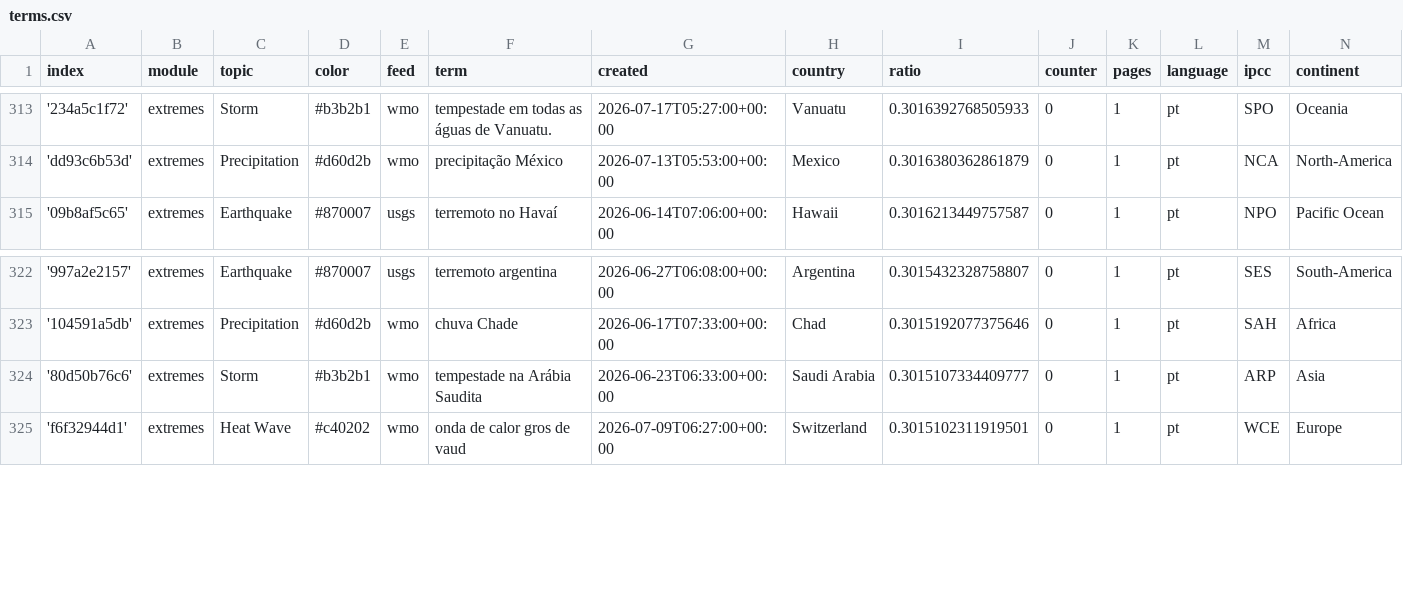
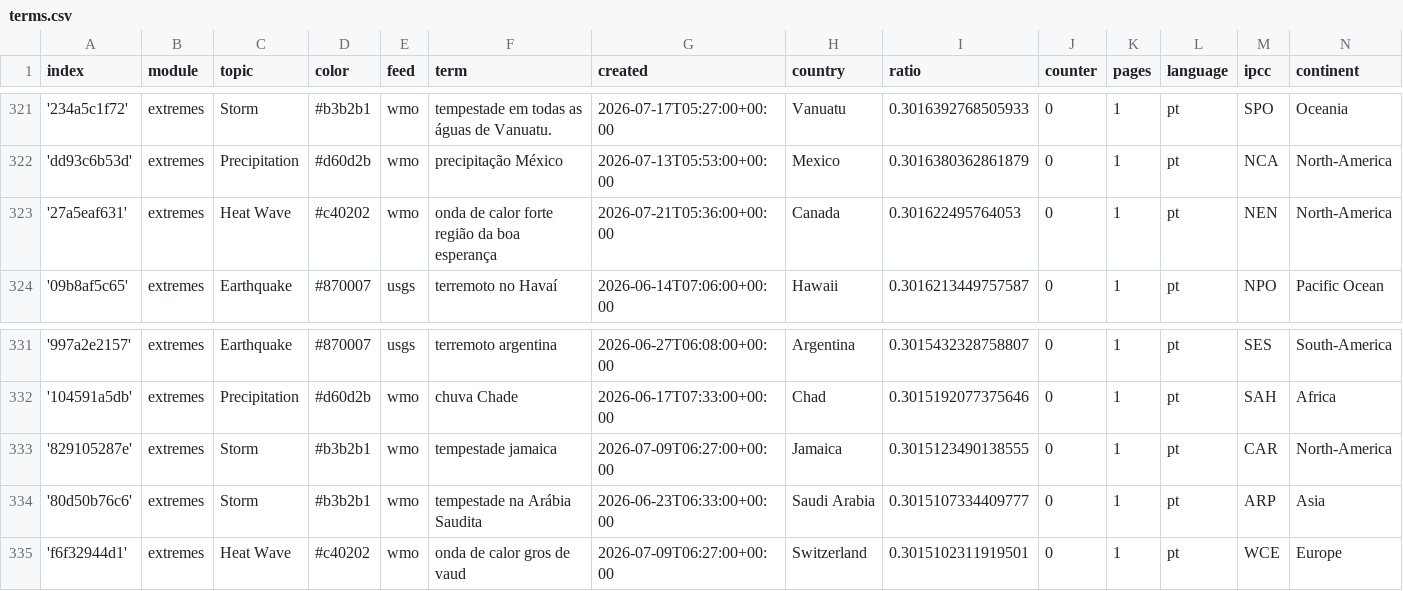
Before and after one commit to jens-news/portoExtremes, a CSV file: terms.csv, drawn as a sheet; only a part is shown, gaps mark what is left out; the diff covers the shown part only.

```diff
--- a/terms.csv
+++ b/terms.csv
@@ -314,2 +322,3 @@ index,module,topic,color,feed,term,created,country,ratio,counter,pages,language,
 'dd93c6b53d',extremes,Precipitation,#d60d2b,wmo,precipitação México,2026-07-13T05:53:00+00:00,Mexico,0.3016380362861879,0,1,pt,NCA,North-America
+'27a5eaf631',extremes,Heat Wave,#c40202,wmo,onda de calor forte região da boa esperança,2026-07-21T05:36:00+00:00,Canada,0.301622495764053,0,1,pt,NEN,North-America
 '09b8af5c65',extremes,Earthquake,#870007,usgs,terremoto no Havaí,2026-06-14T07:06:00+00:00,Hawaii,0.3016213449757587,0,1,pt,NPO,Pacific Ocean
@@ -323,2 +332,3 @@ index,module,topic,color,feed,term,created,country,ratio,counter,pages,language,
 '104591a5db',extremes,Precipitation,#d60d2b,wmo,chuva Chade,2026-06-17T07:33:00+00:00,Chad,0.3015192077375646,0,1,pt,SAH,Africa
+'829105287e',extremes,Storm,#b3b2b1,wmo,tempestade jamaica,2026-07-09T06:27:00+00:00,Jamaica,0.3015123490138555,0,1,pt,CAR,North-America
 '80d50b76c6',extremes,Storm,#b3b2b1,wmo,tempestade na Arábia Saudita,2026-06-23T06:33:00+00:00,Saudi Arabia,0.3015107334409777,0,1,pt,ARP,Asia
```
Also changed, not shown: 8 added rows elsewhere in this file.
